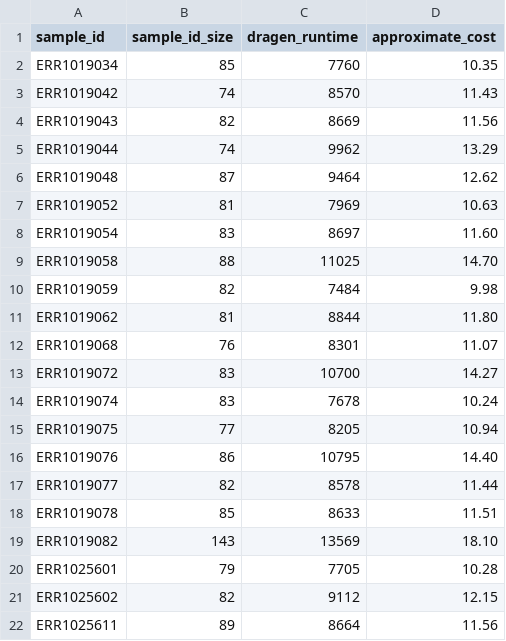
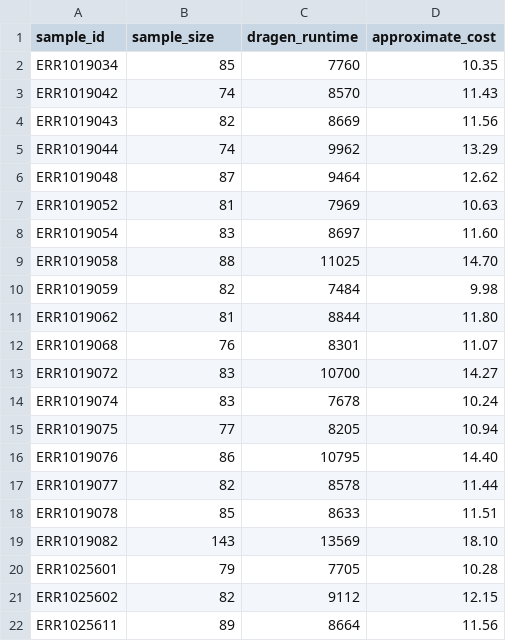
Before and after one commit to RWCannell/ica-v2-poc, a CSV file: python/dragen_runtime_with_approximate_cost.csv, drawn as a sheet.

Commit message:
Renamed sample_id_size to sample_size

```diff
--- a/python/dragen_runtime_with_approximate_cost.csv
+++ b/python/dragen_runtime_with_approximate_cost.csv
@@ -1,2 +1,2 @@
-sample_id,sample_id_size,dragen_runtime,approximate_cost
+sample_id,sample_size,dragen_runtime,approximate_cost
 ERR1019034,85,7760,10.35
```
Also changed, not shown: python/dragen_runtime_with_output_size.csv, 4 other files.
